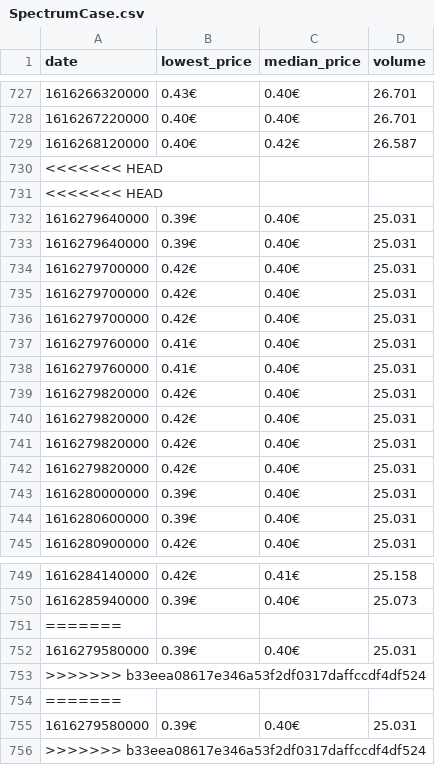
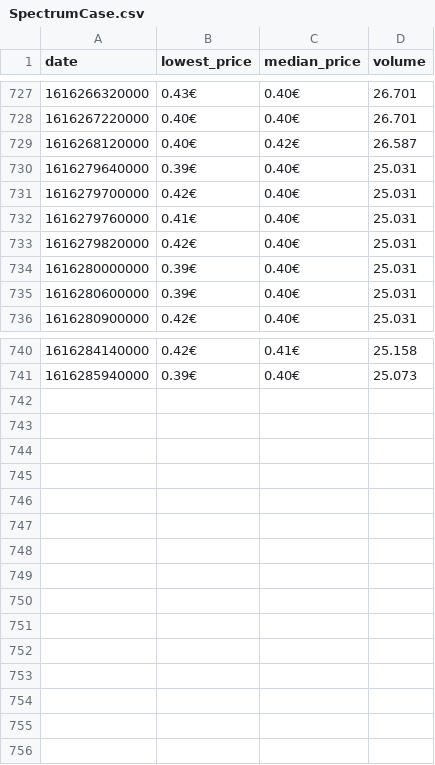
Before and after one commit to lgoebert/webScraping, a CSV file: byHttp/plotting/files/SpectrumCase.csv, drawn as a sheet; only a part is shown, gaps mark what is left out; the diff names each change by its address in the sheet, - before the commit and + after, or states it on an @@ line.

Commit message:
data merged

```diff
--- a/byHttp/plotting/files/SpectrumCase.csv
+++ b/byHttp/plotting/files/SpectrumCase.csv
-row 730: <<<<<<< HEAD
-row 731: <<<<<<< HEAD
-row 732: 1616279640000 | 0.39€ | 0.40€ | 25.031
-row 735: 1616279700000 | 0.42€ | 0.40€ | 25.031
-row 736: 1616279700000 | 0.42€ | 0.40€ | 25.031
-row 738: 1616279760000 | 0.41€ | 0.40€ | 25.031
-row 739: 1616279820000 | 0.42€ | 0.40€ | 25.031
-row 740: 1616279820000 | 0.42€ | 0.40€ | 25.031
-row 741: 1616279820000 | 0.42€ | 0.40€ | 25.031
-row 751: =======
-row 752: 1616279580000 | 0.39€ | 0.40€ | 25.031
-row 753: >>>>>>> b33eea08617e346a53f2df0317daffccdf4df524
-row 754: =======
-row 755: 1616279580000 | 0.39€ | 0.40€ | 25.031
-row 756: >>>>>>> b33eea08617e346a53f2df0317daffccdf4df524
```
Also changed, not shown: byHttp/plotting/files/AWPAsiimovFT.csv, byHttp/plotting/files/DangerZoneCase.csv, 11 other files.
